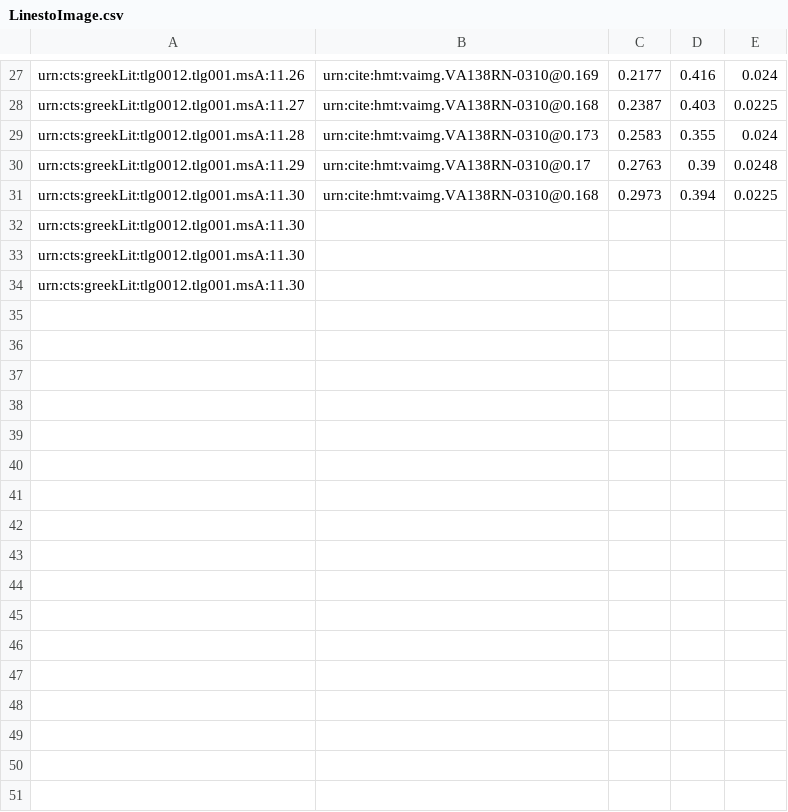
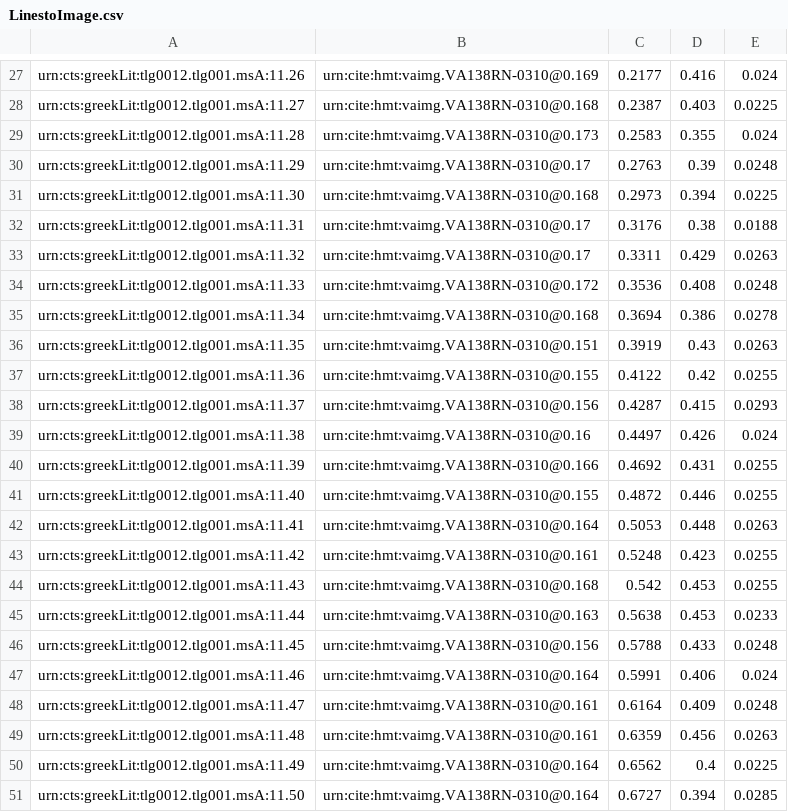
Before and after one commit to HCMID/closed-hmt-iliad11, a CSV file: Indices/LinestoImage.csv, drawn as a sheet; only a part is shown, gaps mark what is left out; removed rows and columns are numbered as before the commit, all else as after; the diff names each change by its address in the sheet, - before the commit and + after, or states it on an @@ line.

Commit message:
Update LinestoImage.csv

```diff
--- a/Indices/LinestoImage.csv
+++ b/Indices/LinestoImage.csv
-row 32: urn:cts:greekLit:tlg0012.tlg001.msA:11.30
-row 33: urn:cts:greekLit:tlg0012.tlg001.msA:11.30
-row 34: urn:cts:greekLit:tlg0012.tlg001.msA:11.30
+row 32: urn:cts:greekLit:tlg0012.tlg001.msA:11.31 | urn:cite:hmt:vaimg.VA138RN-0310@0.17 | 0.3176 | 0.38 | 0.0188
+row 33: urn:cts:greekLit:tlg0012.tlg001.msA:11.32 | urn:cite:hmt:vaimg.VA138RN-0310@0.17 | 0.3311 | 0.429 | 0.0263
+row 34: urn:cts:greekLit:tlg0012.tlg001.msA:11.33 | urn:cite:hmt:vaimg.VA138RN-0310@0.172 | 0.3536 | 0.408 | 0.0248
+row 35: urn:cts:greekLit:tlg0012.tlg001.msA:11.34 | urn:cite:hmt:vaimg.VA138RN-0310@0.168 | 0.3694 | 0.386 | 0.0278
+row 36: urn:cts:greekLit:tlg0012.tlg001.msA:11.35 | urn:cite:hmt:vaimg.VA138RN-0310@0.151 | 0.3919 | 0.43 | 0.0263
+row 37: urn:cts:greekLit:tlg0012.tlg001.msA:11.36 | urn:cite:hmt:vaimg.VA138RN-0310@0.155 | 0.4122 | 0.42 | 0.0255
+row 38: urn:cts:greekLit:tlg0012.tlg001.msA:11.37 | urn:cite:hmt:vaimg.VA138RN-0310@0.156 | 0.4287 | 0.415 | 0.0293
+row 39: urn:cts:greekLit:tlg0012.tlg001.msA:11.38 | urn:cite:hmt:vaimg.VA138RN-0310@0.16 | 0.4497 | 0.426 | 0.024
+row 40: urn:cts:greekLit:tlg0012.tlg001.msA:11.39 | urn:cite:hmt:vaimg.VA138RN-0310@0.166 | 0.4692 | 0.431 | 0.0255
+row 41: urn:cts:greekLit:tlg0012.tlg001.msA:11.40 | urn:cite:hmt:vaimg.VA138RN-0310@0.155 | 0.4872 | 0.446 | 0.0255
+row 42: urn:cts:greekLit:tlg0012.tlg001.msA:11.41 | urn:cite:hmt:vaimg.VA138RN-0310@0.164 | 0.5053 | 0.448 | 0.0263
+row 43: urn:cts:greekLit:tlg0012.tlg001.msA:11.42 | urn:cite:hmt:vaimg.VA138RN-0310@0.161 | 0.5248 | 0.423 | 0.0255
+row 44: urn:cts:greekLit:tlg0012.tlg001.msA:11.43 | urn:cite:hmt:vaimg.VA138RN-0310@0.168 | 0.542 | 0.453 | 0.0255
+row 45: urn:cts:greekLit:tlg0012.tlg001.msA:11.44 | urn:cite:hmt:vaimg.VA138RN-0310@0.163 | 0.5638 | 0.453 | 0.0233
+row 46: urn:cts:greekLit:tlg0012.tlg001.msA:11.45 | urn:cite:hmt:vaimg.VA138RN-0310@0.156 | 0.5788 | 0.433 | 0.0248
+row 47: urn:cts:greekLit:tlg0012.tlg001.msA:11.46 | urn:cite:hmt:vaimg.VA138RN-0310@0.164 | 0.5991 | 0.406 | 0.024
+row 48: urn:cts:greekLit:tlg0012.tlg001.msA:11.47 | urn:cite:hmt:vaimg.VA138RN-0310@0.161 | 0.6164 | 0.409 | 0.0248
+row 49: urn:cts:greekLit:tlg0012.tlg001.msA:11.48 | urn:cite:hmt:vaimg.VA138RN-0310@0.161 | 0.6359 | 0.456 | 0.0263
+row 50: urn:cts:greekLit:tlg0012.tlg001.msA:11.49 | urn:cite:hmt:vaimg.VA138RN-0310@0.164 | 0.6562 | 0.4 | 0.0225
+row 51: urn:cts:greekLit:tlg0012.tlg001.msA:11.50 | urn:cite:hmt:vaimg.VA138RN-0310@0.164 | 0.6727 | 0.394 | 0.0285
```
